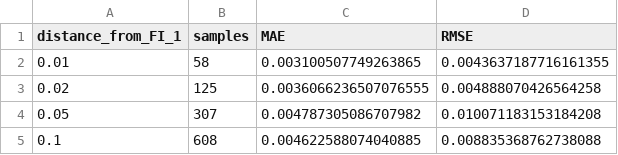
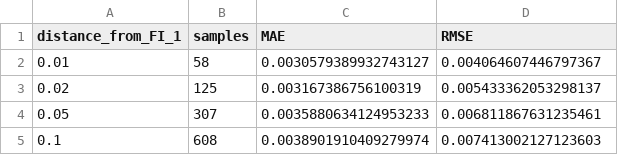
Before and after one commit to akbhv/CFRP-ML-Failure-Prediction, a CSV file: results/regression_error_analysis/near_boundary_analysis.csv, drawn as a sheet.

```diff
--- a/results/regression_error_analysis/near_boundary_analysis.csv
+++ b/results/regression_error_analysis/near_boundary_analysis.csv
@@ -1,5 +1,5 @@
 distance_from_FI_1,samples,MAE,RMSE
-0.01,58,0.003100507749263865,0.0043637187716161355
-0.02,125,0.0036066236507076555,0.004888070426564258
-0.05,307,0.004787305086707982,0.010071183153184208
-0.1,608,0.004622588074040885,0.008835368762738088
+0.01,58,0.0030579389932743127,0.004064607446797367
+0.02,125,0.003167386756100319,0.005433362053298137
+0.05,307,0.0035880634124953233,0.006811867631235461
+0.1,608,0.0038901910409279974,0.007413002127123603
```
Also changed, not shown: results/dnn_classifier/threshold_analysis/validation_threshold_results.csv, results/generalization/generalization_error_by_fi_range.csv, 26 other files.
